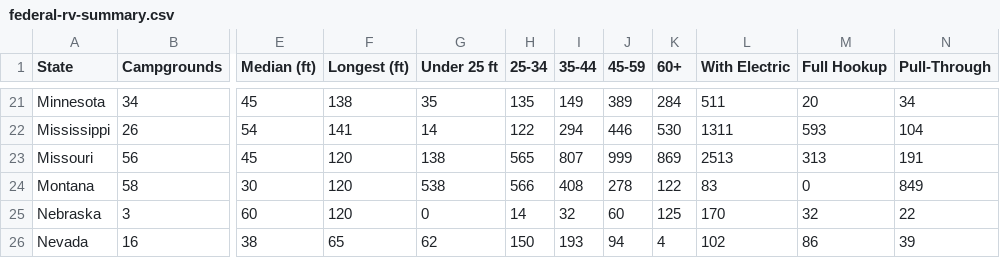
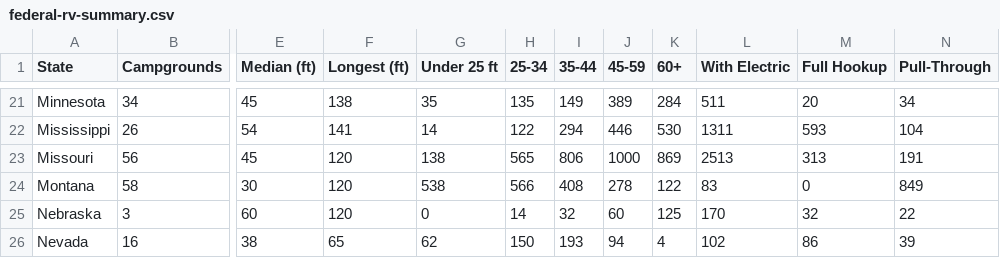
Before and after one commit to Tim-Army/State-Parks, a CSV file: federal-rv-summary.csv, drawn as a sheet; only a part is shown, gaps mark what is left out; the diff names each change by its address in the sheet, - before the commit and + after, or states it on an @@ line.

```diff
--- a/federal-rv-summary.csv
+++ b/federal-rv-summary.csv
-I23 (35-44): 807
+I23 (35-44): 806
-J23 (45-59): 999
+J23 (45-59): 1000
```
Also changed, not shown: 2 other files.
